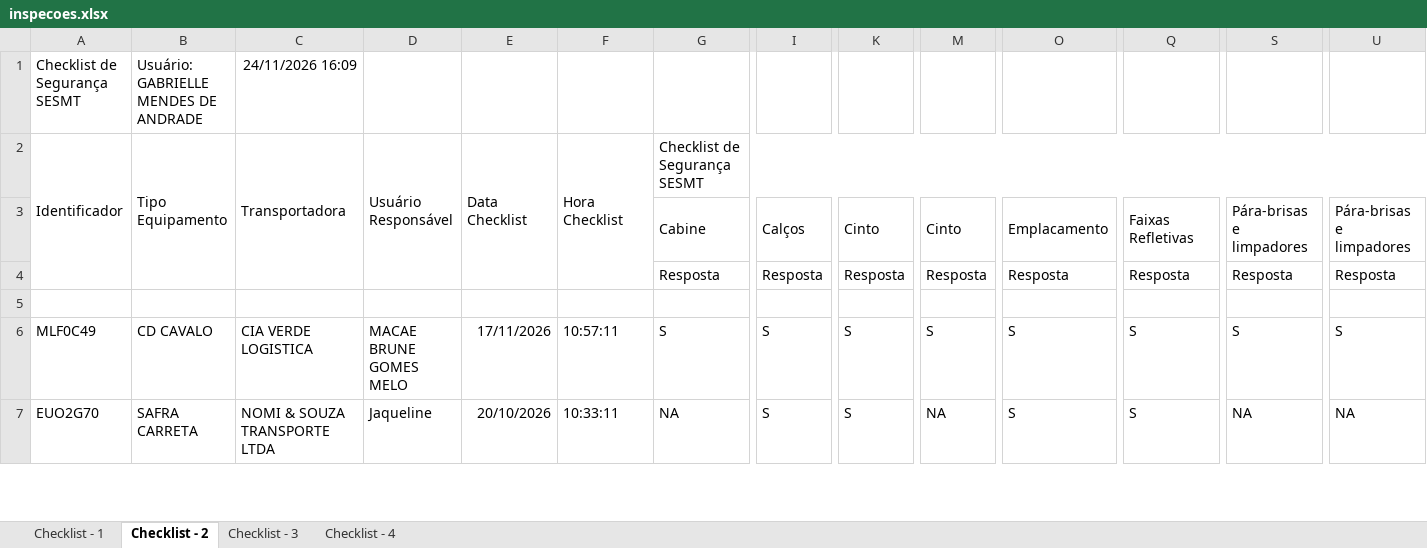
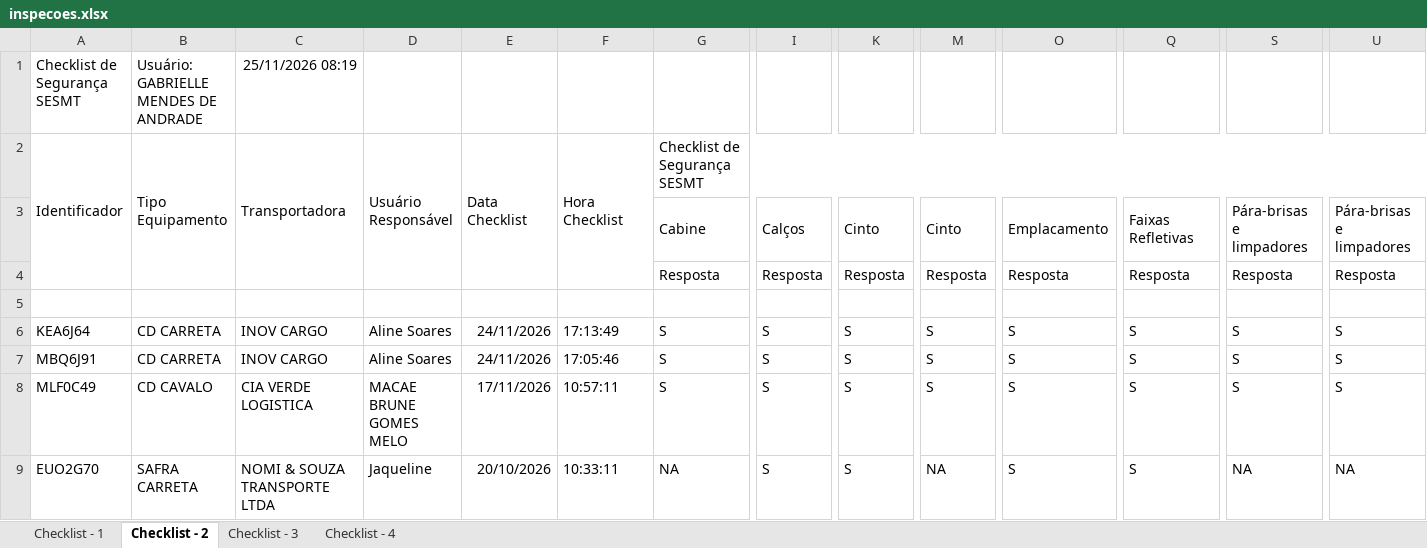
Before and after one commit to hannahfrotalegal/painel-frotalegal-heinz, an Excel workbook: dados/inspecoes.xlsx, sheet Checklist - 2, drawn as a sheet; only a part is shown, gaps mark what is left out; values as stored, in another font and other column widths than the file's, no borders; rows hold the shown columns only; the diff names each change by its address in the sheet, - before the commit and + after, or states it on an @@ line.

Commit message:
Atualiza dados — extração 25/11/2026 08:19 (via painel)

```diff
--- a/dados/inspecoes.xlsx (sheet Checklist - 2)
+++ b/dados/inspecoes.xlsx (sheet Checklist - 2)
-C1: 24/11/2026 16:09
+C1: 25/11/2026 08:19
+row 6: KEA6J64 | CD CARRETA | INOV CARGO | Aline Soares | 24/11/2026 | 17:13:49 | S | S | S | S | S | S | S | S
+row 7: MBQ6J91 | CD CARRETA | INOV CARGO | Aline Soares | 24/11/2026 | 17:05:46 | S | S | S | S | S | S | S | S
```
Also changed, not shown: sheet Checklist - 1, sheet Checklist - 3, sheet Checklist - 4.
